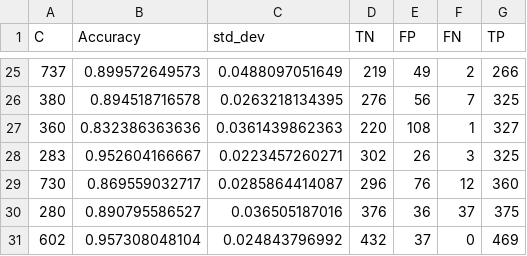
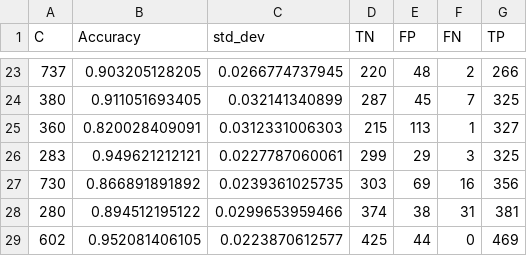
Before and after one commit to edouardklein/businessclassif, a CSV file: Exp2/classif_results.csv, drawn as a sheet; only a part is shown, gaps mark what is left out; the diff covers the shown part only.

```diff
--- a/Exp2/classif_results.csv
+++ b/Exp2/classif_results.csv
@@ -25,7 +23,7 @@ C, Accuracy, std_dev, TN, FP, FN, TP
-737,0.899572649573,0.0488097051649,219,49,2,266
-380,0.894518716578,0.0263218134395,276,56,7,325
-360,0.832386363636,0.0361439862363,220,108,1,327
-283,0.952604166667,0.0223457260271,302,26,3,325
-730,0.869559032717,0.0285864414087,296,76,12,360
-280,0.890795586527,0.036505187016,376,36,37,375
-602,0.957308048104,0.024843796992,432,37,0,469
+737,0.903205128205,0.0266774737945,220,48,2,266
+380,0.911051693405,0.032141340899,287,45,7,325
+360,0.820028409091,0.0312331006303,215,113,1,327
+283,0.949621212121,0.0227787060061,299,29,3,325
+730,0.866891891892,0.0239361025735,303,69,16,356
+280,0.894512195122,0.0299653959466,374,38,31,381
+602,0.952081406105,0.0223870612577,425,44,0,469
```
Also changed, not shown: 2 added rows, 4 removed rows and 90 edited cells elsewhere in this file, 4 other files.
